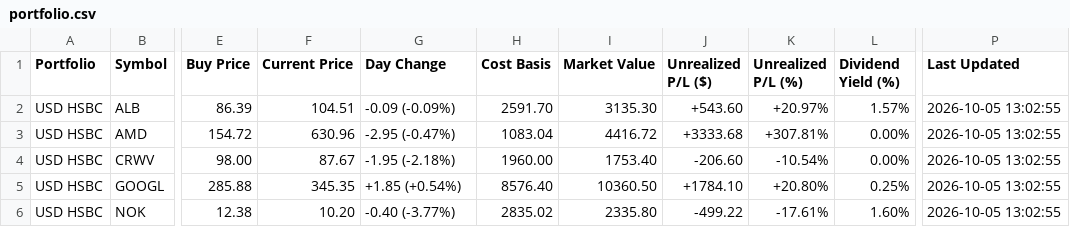
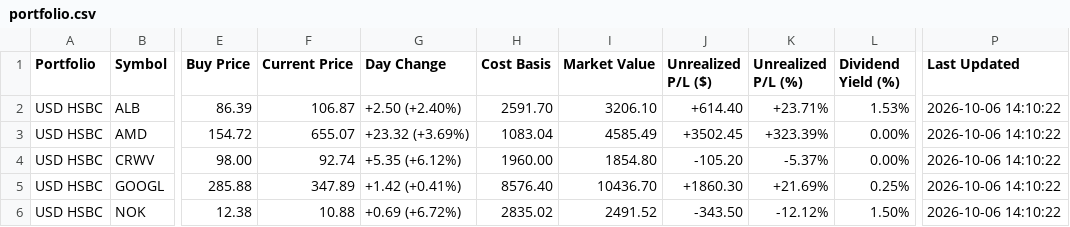
Before and after one commit to hotmiaow/script, a CSV file: G_Finance/portfolio.csv, drawn as a sheet; only a part is shown, gaps mark what is left out; the diff covers the shown part only; the diff names each change by its address in the sheet, - before the commit and + after, or states it on an @@ line.

```diff
--- a/G_Finance/portfolio.csv
+++ b/G_Finance/portfolio.csv
-F2 (Current Price): 104.51
+F2 (Current Price): 106.87
-G2 (Day Change): -0.09 (-0.09%)
+G2 (Day Change): +2.50 (+2.40%)
-I2 (Market Value): 3135.30
+I2 (Market Value): 3206.10
-J2 (Unrealized P/L ($)): +543.60
+J2 (Unrealized P/L ($)): +614.40
-K2 (Unrealized P/L (%)): +20.97%
+K2 (Unrealized P/L (%)): +23.71%
-L2 (Dividend Yield (%)): 1.57%
+L2 (Dividend Yield (%)): 1.53%
-P2:P6 (Last Updated): 2026-10-05 13:02:55
+P2:P6 (Last Updated): 2026-10-06 14:10:22
-F3 (Current Price): 630.96
+F3 (Current Price): 655.07
-G3 (Day Change): -2.95 (-0.47%)
+G3 (Day Change): +23.32 (+3.69%)
-I3 (Market Value): 4416.72
+I3 (Market Value): 4585.49
-J3 (Unrealized P/L ($)): +3333.68
+J3 (Unrealized P/L ($)): +3502.45
-K3 (Unrealized P/L (%)): +307.81%
+K3 (Unrealized P/L (%)): +323.39%
-F4 (Current Price): 87.67
+F4 (Current Price): 92.74
-G4 (Day Change): -1.95 (-2.18%)
+G4 (Day Change): +5.35 (+6.12%)
-I4 (Market Value): 1753.40
+I4 (Market Value): 1854.80
-J4 (Unrealized P/L ($)): -206.60
+J4 (Unrealized P/L ($)): -105.20
-K4 (Unrealized P/L (%)): -10.54%
+K4 (Unrealized P/L (%)): -5.37%
-F5 (Current Price): 345.35
+F5 (Current Price): 347.89
-G5 (Day Change): +1.85 (+0.54%)
+G5 (Day Change): +1.42 (+0.41%)
-I5 (Market Value): 10360.50
+I5 (Market Value): 10436.70
-J5 (Unrealized P/L ($)): +1784.10
+J5 (Unrealized P/L ($)): +1860.30
-K5 (Unrealized P/L (%)): +20.80%
+K5 (Unrealized P/L (%)): +21.69%
-F6 (Current Price): 10.20
+F6 (Current Price): 10.88
-G6 (Day Change): -0.40 (-3.77%)
+G6 (Day Change): +0.69 (+6.72%)
-I6 (Market Value): 2335.80
+I6 (Market Value): 2491.52
-J6 (Unrealized P/L ($)): -499.22
+J6 (Unrealized P/L ($)): -343.50
-K6 (Unrealized P/L (%)): -17.61%
+K6 (Unrealized P/L (%)): -12.12%
-L6 (Dividend Yield (%)): 1.60%
+L6 (Dividend Yield (%)): 1.50%
```
Also changed, not shown: 4 added rows and 86 edited cells elsewhere in this file, G_Finance/transaction_history.csv, 50 other files.
